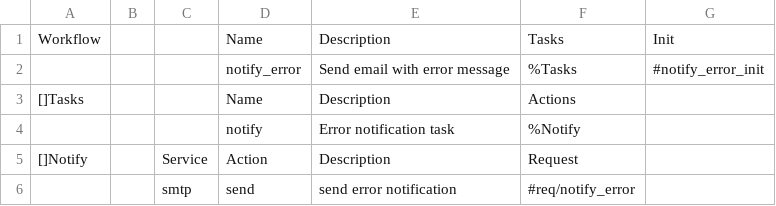
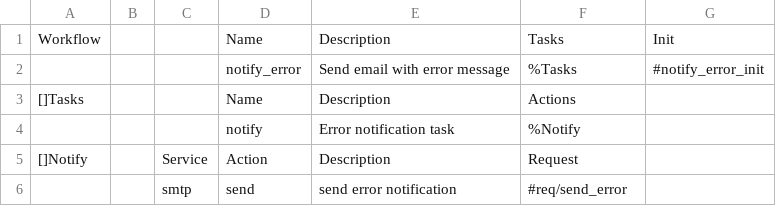
Before and after one commit to viant/endly, a CSV file: workflow/notify_error.csv, drawn as a sheet.

```diff
--- a/workflow/notify_error.csv
+++ b/workflow/notify_error.csv
@@ -5,2 +5,2 @@ Workflow,,,Name,Description,Tasks,Init
 []Notify,,Service,Action,Description,Request,
-,,smtp,send,send error notification,#req/notify_error,
+,,smtp,send,send error notification,#req/send_error,
```
Also changed, not shown: workflow/ec2.csv, workflow/tomcat.csv, 11 other files.
